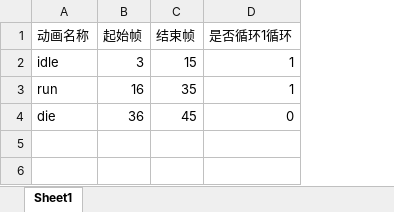
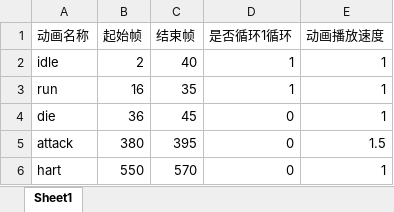
Before and after one commit to tianjiuwan/demo, an Excel workbook: Assets/Res/Arts/FBX/role_superman/info.xlsx, sheet Sheet1, drawn as a sheet; values as stored, in another font and other column widths than the file's, no borders; the diff names each change by its address in the sheet, - before the commit and + after, or states it on an @@ line.

```diff
--- a/Assets/Res/Arts/FBX/role_superman/info.xlsx (sheet Sheet1)
+++ b/Assets/Res/Arts/FBX/role_superman/info.xlsx (sheet Sheet1)
+column E (动画播放速度), rows 2-4: all 1
-B2 (起始帧): 3
+B2 (起始帧): 2
-C2 (结束帧): 15
+C2 (结束帧): 40
+row 5: attack | 380 | 395 | 0 | 1.5
+row 6: hart | 550 | 570 | 0 | 1
```
Also changed, not shown: 37 other files.
